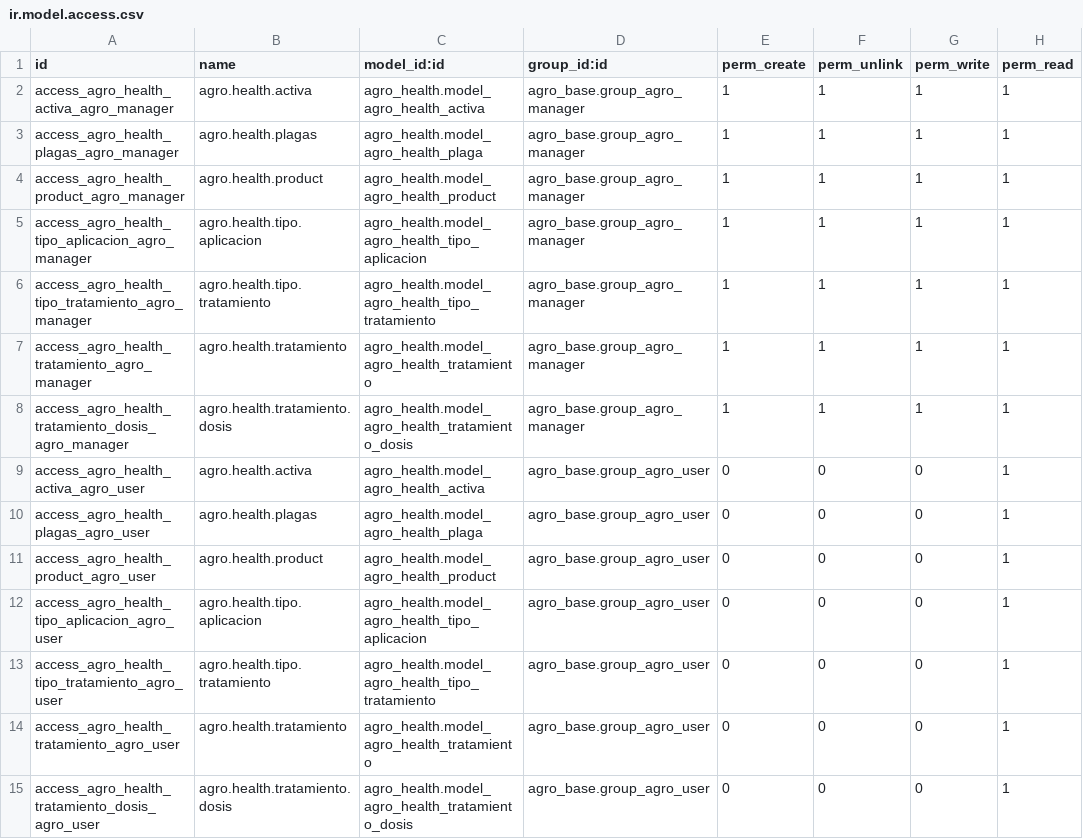
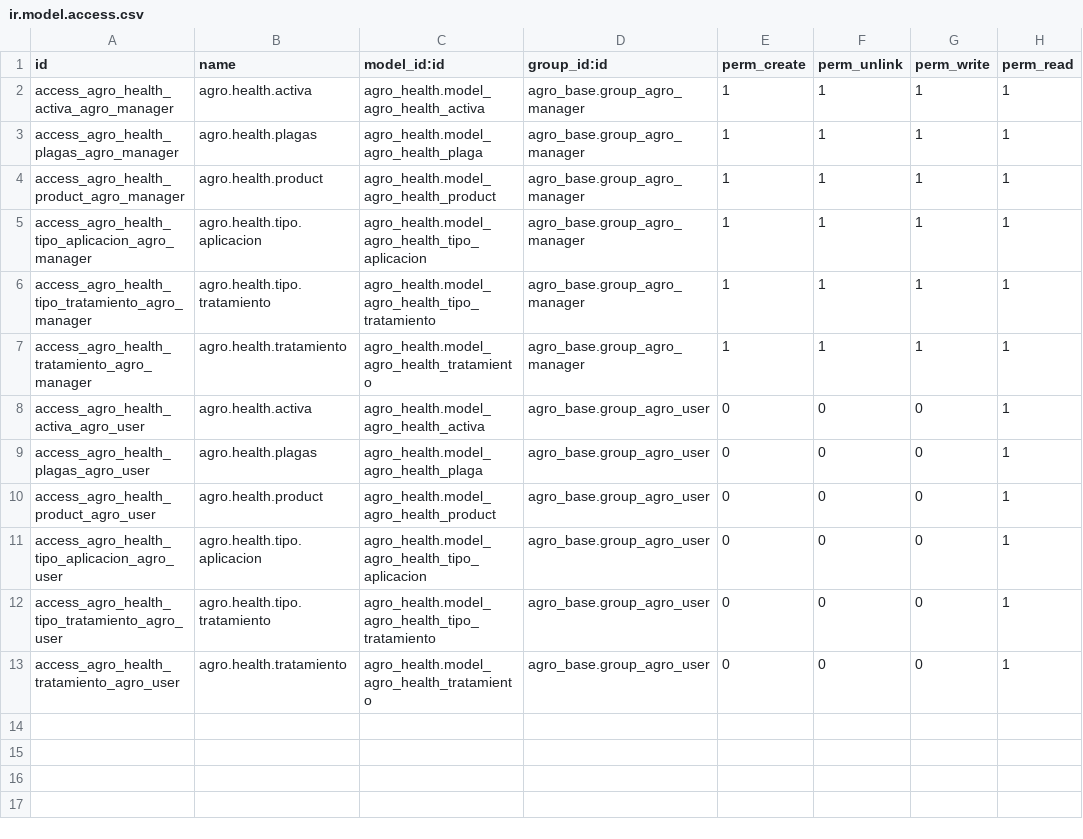
Before and after one commit to antoniofcano/agrooffice, a CSV file: agro_health/security/ir.model.access.csv, drawn as a sheet.

Commit message:
Removed Dosis and changed for Product/MRP/BoM

```diff
--- a/agro_health/security/ir.model.access.csv
+++ b/agro_health/security/ir.model.access.csv
@@ -7,3 +7,2 @@ access_agro_health_tipo_tratamiento_agro_manager,agro.health.tipo.tratamiento,ag
 access_agro_health_tratamiento_agro_manager,agro.health.tratamiento,agro_health.model_agro_health_tratamiento,agro_base.group_agro_manager,1,1,1,1
-access_agro_health_tratamiento_dosis_agro_manager,agro.health.tratamiento.dosis,agro_health.model_agro_health_tratamiento_dosis,agro_base.group_agro_manager,1,1,1,1
 access_agro_health_activa_agro_user,agro.health.activa,agro_health.model_agro_health_activa,agro_base.group_agro_user,0,0,0,1
@@ -14,2 +13 @@ access_agro_health_tipo_tratamiento_agro_user,agro.health.tipo.tratamiento,agro_
 access_agro_health_tratamiento_agro_user,agro.health.tratamiento,agro_health.model_agro_health_tratamiento,agro_base.group_agro_user,0,0,0,1
-access_agro_health_tratamiento_dosis_agro_user,agro.health.tratamiento.dosis,agro_health.model_agro_health_tratamiento_dosis,agro_base.group_agro_user,0,0,0,1
```
Also changed, not shown: 2 other files.
